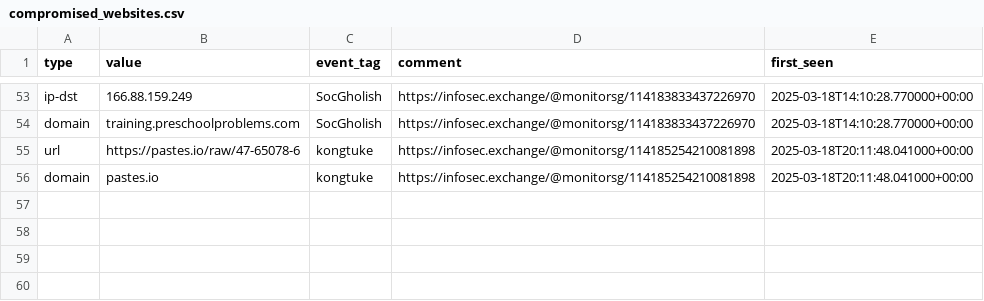
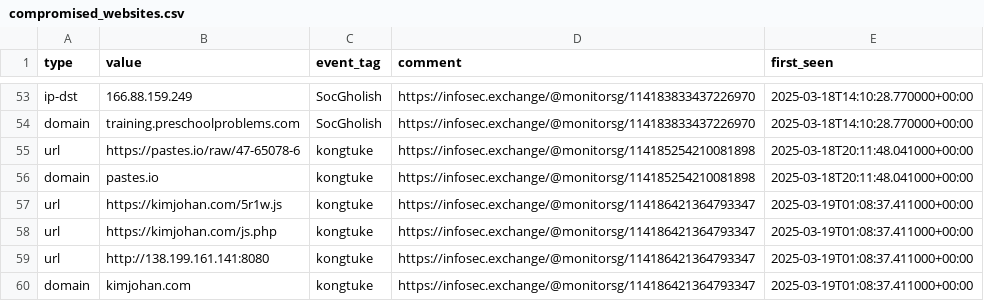
Before and after one commit to Gusty-Dusty/compromised_feeds, a CSV file: 7_days/compromised_websites.csv, drawn as a sheet; only a part is shown, gaps mark what is left out; the diff names each change by its address in the sheet, - before the commit and + after, or states it on an @@ line.

```diff
--- a/7_days/compromised_websites.csv
+++ b/7_days/compromised_websites.csv
+row 57: url | https://kimjohan.com/5r1w.js | kongtuke | https://infosec.exchange/@monitorsg/114186421364793347 | 2025-03-19T01:08:37.411000+00:00
+row 58: url | https://kimjohan.com/js.php | kongtuke | https://infosec.exchange/@monitorsg/114186421364793347 | 2025-03-19T01:08:37.411000+00:00
+row 59: url | http://138.199.161.141:8080 | kongtuke | https://infosec.exchange/@monitorsg/114186421364793347 | 2025-03-19T01:08:37.411000+00:00
+row 60: domain | kimjohan.com | kongtuke | https://infosec.exchange/@monitorsg/114186421364793347 | 2025-03-19T01:08:37.411000+00:00
```
Also changed, not shown: 30_days/compromised_websites.csv, 6 other files.
